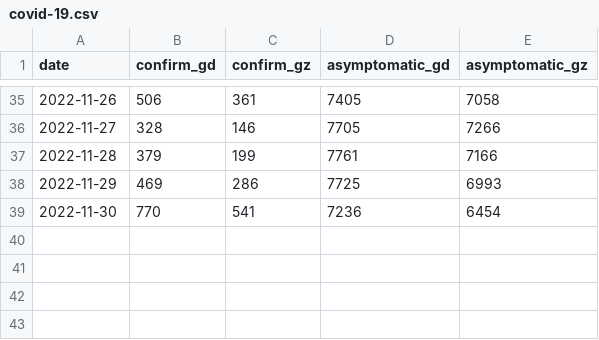
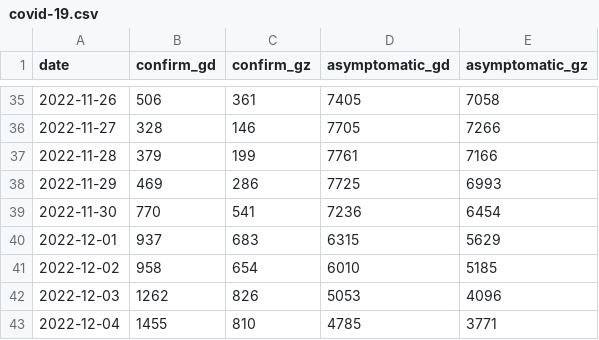
Before and after one commit to LarryDpk/pkslow-samples, a CSV file: python/src/main/python/beautifulsoup4-example/covid-19.csv, drawn as a sheet; only a part is shown, gaps mark what is left out; the diff names each change by its address in the sheet, - before the commit and + after, or states it on an @@ line.

Commit message:
update covid-19 data

```diff
--- a/python/src/main/python/beautifulsoup4-example/covid-19.csv
+++ b/python/src/main/python/beautifulsoup4-example/covid-19.csv
+row 40: 2022-12-01 | 937 | 683 | 6315 | 5629
+row 41: 2022-12-02 | 958 | 654 | 6010 | 5185
+row 42: 2022-12-03 | 1262 | 826 | 5053 | 4096
+row 43: 2022-12-04 | 1455 | 810 | 4785 | 3771
```
